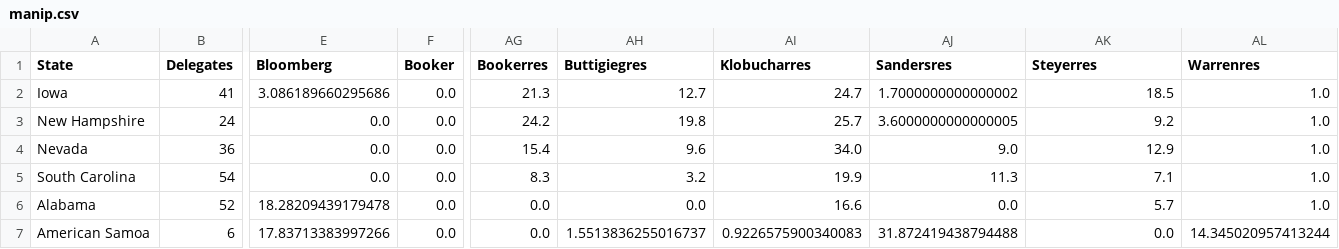
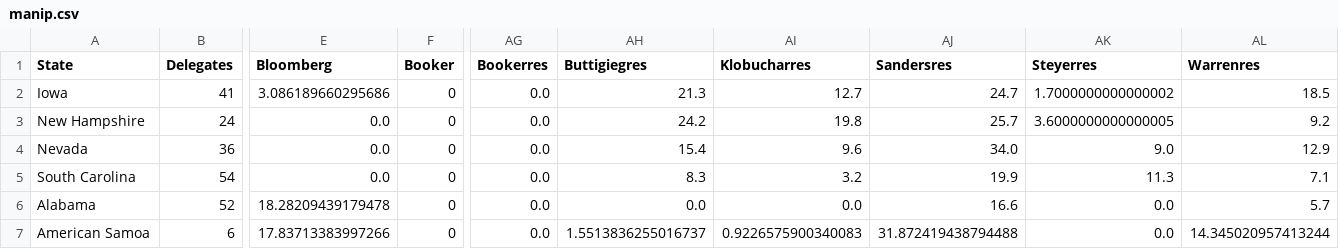
Before and after one commit to ben2vec/jhkforecasts, a CSV file: democratic_primary/manip.csv, drawn as a sheet; only a part is shown, gaps mark what is left out; the diff covers the shown part only; the diff names each change by its address in the sheet, - before the commit and + after, or states it on an @@ line.

```diff
--- a/democratic_primary/manip.csv
+++ b/democratic_primary/manip.csv
-F2:F7 (Booker): 0.0
+F2:F7 (Booker): 0
-AG2 (Bookerres): 21.3
+AG2 (Bookerres): 0.0
-AH2 (Buttigiegres): 12.7
+AH2 (Buttigiegres): 21.3
-AI2 (Klobucharres): 24.7
+AI2 (Klobucharres): 12.7
-AJ2 (Sandersres): 1.7000000000000002
+AJ2 (Sandersres): 24.7
-AK2 (Steyerres): 18.5
+AK2 (Steyerres): 1.7000000000000002
-AL2 (Warrenres): 1.0
+AL2 (Warrenres): 18.5
-AG3 (Bookerres): 24.2
+AG3 (Bookerres): 0.0
-AH3 (Buttigiegres): 19.8
+AH3 (Buttigiegres): 24.2
-AI3 (Klobucharres): 25.7
+AI3 (Klobucharres): 19.8
-AJ3 (Sandersres): 3.6000000000000005
+AJ3 (Sandersres): 25.7
-AK3 (Steyerres): 9.2
+AK3 (Steyerres): 3.6000000000000005
-AL3 (Warrenres): 1.0
+AL3 (Warrenres): 9.2
-AG4 (Bookerres): 15.4
+AG4 (Bookerres): 0.0
-AH4 (Buttigiegres): 9.6
+AH4 (Buttigiegres): 15.4
-AI4 (Klobucharres): 34.0
+AI4 (Klobucharres): 9.6
-AJ4 (Sandersres): 9.0
+AJ4 (Sandersres): 34.0
-AK4 (Steyerres): 12.9
+AK4 (Steyerres): 9.0
-AL4 (Warrenres): 1.0
+AL4 (Warrenres): 12.9
-AG5 (Bookerres): 8.3
+AG5 (Bookerres): 0.0
-AH5 (Buttigiegres): 3.2
+AH5 (Buttigiegres): 8.3
-AI5 (Klobucharres): 19.9
+AI5 (Klobucharres): 3.2
-AJ5 (Sandersres): 11.3
+AJ5 (Sandersres): 19.9
-AK5 (Steyerres): 7.1
+AK5 (Steyerres): 11.3
-AL5 (Warrenres): 1.0
+AL5 (Warrenres): 7.1
-AI6 (Klobucharres): 16.6
+AI6 (Klobucharres): 0.0
-AJ6 (Sandersres): 0.0
+AJ6 (Sandersres): 16.6
-AK6 (Steyerres): 5.7
+AK6 (Steyerres): 0.0
-AL6 (Warrenres): 1.0
+AL6 (Warrenres): 5.7
```
Also changed, not shown: 152 edited cells elsewhere in this file, democratic_primary/bubblemap.csv, democratic_primary/candbubblemaps.csv, 9 other files.
